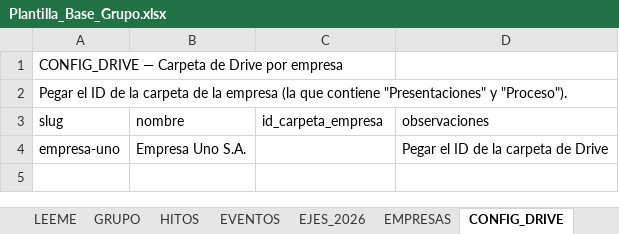
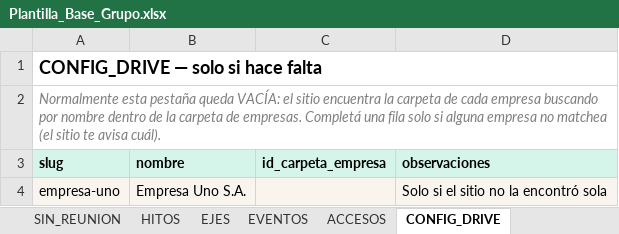
Before and after one commit to ignaciosimpleza/directorios-colaborativos, an Excel workbook: plantillas/Plantilla_Base_Grupo.xlsx, sheet CONFIG_DRIVE, drawn as a sheet; values as stored, in another font and other column widths than the file's, no borders; the diff names each change by its address in the sheet, - before the commit and + after, or states it on an @@ line.

```diff
--- a/plantillas/Plantilla_Base_Grupo.xlsx (sheet CONFIG_DRIVE)
+++ b/plantillas/Plantilla_Base_Grupo.xlsx (sheet CONFIG_DRIVE)
+sheet tab: SIN_REUNION
+sheet tab: EJES
-A1 (slug): CONFIG_DRIVE — Carpeta de Drive por empresa
+A1 (slug): CONFIG_DRIVE — solo si hace falta
-A1 bold: off
+A1 bold: on, text size: larger
+A1:D1 merged
-A2 (slug): Pegar el ID de la carpeta de la empresa (la que contiene "Presentaciones" y "Proceso").
+A2 (slug): Normalmente esta pestaña queda VACÍA: el sitio encuentra la carpeta de cada empresa buscando por nombre dentro de la carpeta de empresas. Completá una fila solo si alguna empresa no matchea (el sitio te avisa cuál).
@@ A2 italic: off → on, text colour: black → #7F7F7F @@
+A2:D2 merged
@@ A3:D3 fill: none → #D5F5EA, bold: off → on @@
-A4:D4 fill: none
+A4:D4 fill: #F9F4ED
-D4 (observaciones): Pegar el ID de la carpeta de Drive
+D4 (observaciones): Solo si el sitio no la encontró sola
```
Also changed, not shown: sheet GRUPO, sheet LEEME, sheet EMPRESAS, sheet HITOS, sheet CALENDARIO, sheet EVENTOS, 2 more sheets, other sheet tabs, plantillas/Plantilla_Marco_Conceptual.xlsx, 11 other files.
